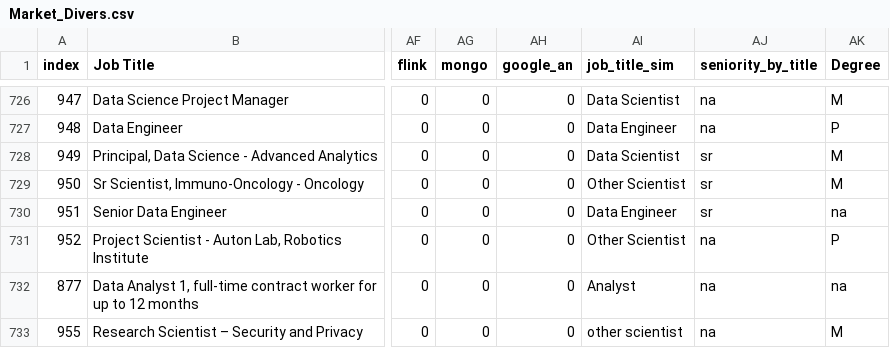
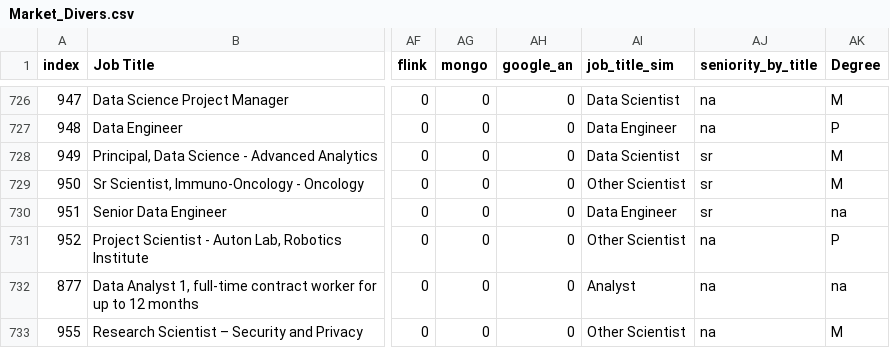
Before and after one commit to nandaanubhav/nandaanubhav.github.io, a CSV file: data/Market_Divers.csv, drawn as a sheet; only a part is shown, gaps mark what is left out; the diff names each change by its address in the sheet, - before the commit and + after, or states it on an @@ line.

Commit message:
refined data

```diff
--- a/data/Market_Divers.csv
+++ b/data/Market_Divers.csv
-AI733 (job_title_sim): other scientist
+AI733 (job_title_sim): Other Scientist
```
